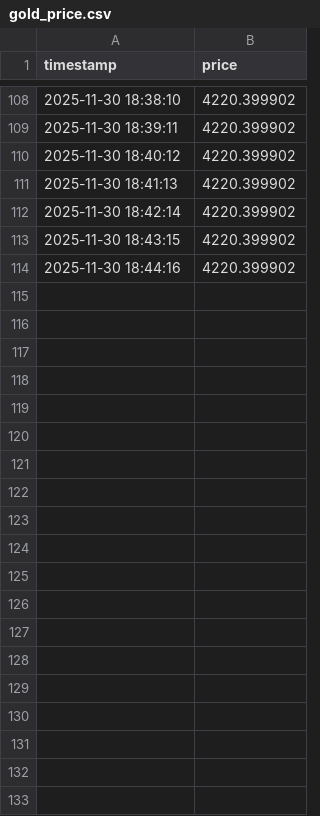
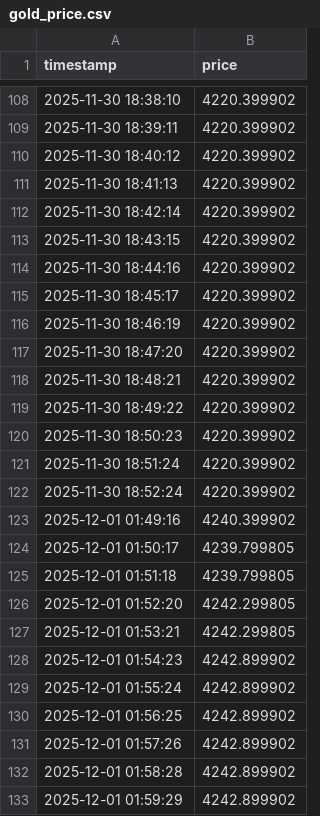
Before and after one commit to Ric1st/Prediksi-Harga-Emas-Menggunakan-Data-Dari-Gold-API-dengan-Algoritma-GRU, a CSV file: data/gold_price.csv, drawn as a sheet; only a part is shown, gaps mark what is left out; the diff covers the shown part only; the diff names each change by its address in the sheet, - before the commit and + after, or states it on an @@ line.

```diff
--- a/data/gold_price.csv
+++ b/data/gold_price.csv
+row 115: 2025-11-30 18:45:17 | 4220.399902
+row 116: 2025-11-30 18:46:19 | 4220.399902
+row 117: 2025-11-30 18:47:20 | 4220.399902
+row 118: 2025-11-30 18:48:21 | 4220.399902
+row 119: 2025-11-30 18:49:22 | 4220.399902
+row 120: 2025-11-30 18:50:23 | 4220.399902
+row 121: 2025-11-30 18:51:24 | 4220.399902
+row 122: 2025-11-30 18:52:24 | 4220.399902
+row 123: 2025-12-01 01:49:16 | 4240.399902
+row 124: 2025-12-01 01:50:17 | 4239.799805
+row 125: 2025-12-01 01:51:18 | 4239.799805
+row 126: 2025-12-01 01:52:20 | 4242.299805
+row 127: 2025-12-01 01:53:21 | 4242.299805
+row 128: 2025-12-01 01:54:23 | 4242.899902
+row 129: 2025-12-01 01:55:24 | 4242.899902
+row 130: 2025-12-01 01:56:25 | 4242.899902
+row 131: 2025-12-01 01:57:26 | 4242.899902
+row 132: 2025-12-01 01:58:28 | 4242.899902
+row 133: 2025-12-01 01:59:29 | 4242.899902
```
Also changed, not shown: 57 added rows elsewhere in this file, 4 other files.
